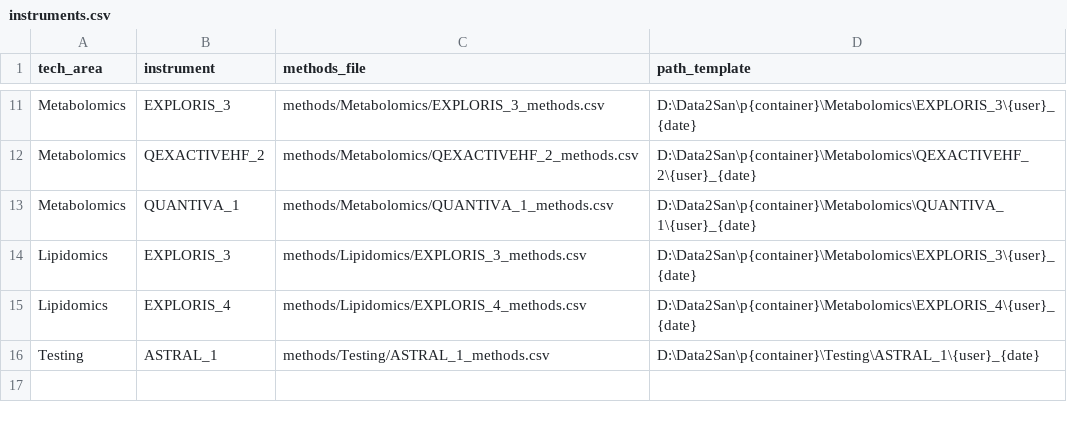
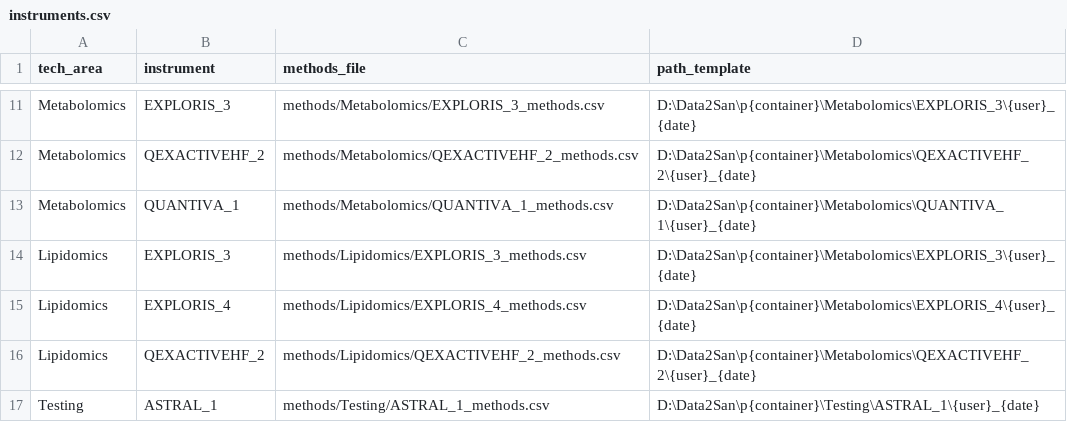
Before and after one commit to fgcz/qg, a CSV file: qg_configs/core/formatting/instruments.csv, drawn as a sheet; only a part is shown, gaps mark what is left out.

Commit message:
fix: add missing Lipidomics/QEXACTIVEHF_2 instrument
The queue app's Lipidomics menu offered QEXACTIVEHF_2 (via
ui/instrument_config.csv) but there was no matching instruments.csv row or
methods file, so selecting it failed at instrument lookup. Add the
methods/Lipidomics/QEXACTIVEHF_2_methods.csv (pos/neg) and the instruments.csv
row. Bump to 0.6.1.

```diff
--- a/qg_configs/core/formatting/instruments.csv
+++ b/qg_configs/core/formatting/instruments.csv
@@ -15,2 +15,3 @@ Lipidomics,EXPLORIS_3,methods/Lipidomics/EXPLORIS_3_methods.csv,D:\Data2San\p{co
 Lipidomics,EXPLORIS_4,methods/Lipidomics/EXPLORIS_4_methods.csv,D:\Data2San\p{container}\Metabolomics\EXPLORIS_4\{user}_{date}
+Lipidomics,QEXACTIVEHF_2,methods/Lipidomics/QEXACTIVEHF_2_methods.csv,D:\Data2San\p{container}\Metabolomics\QEXACTIVEHF_2\{user}_{date}
 Testing,ASTRAL_1,methods/Testing/ASTRAL_1_methods.csv,D:\Data2San\p{container}\Testing\ASTRAL_1\{user}_{date}
```
Also changed, not shown: 4 other files.
